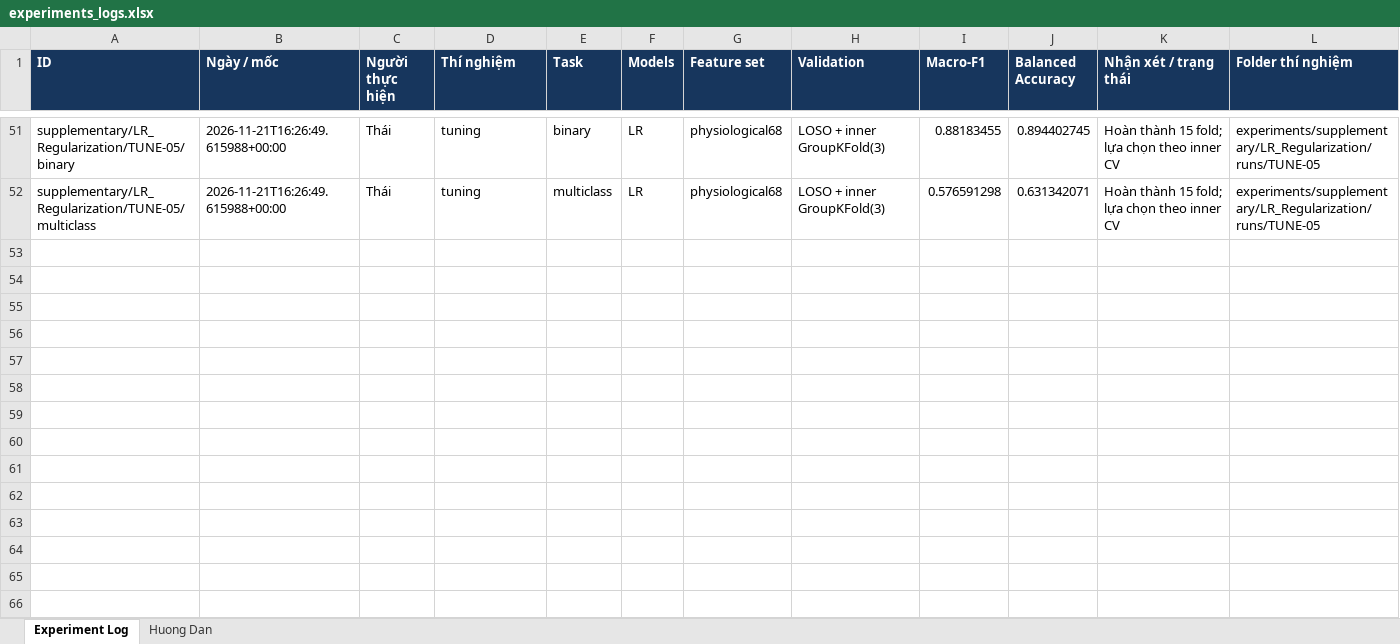
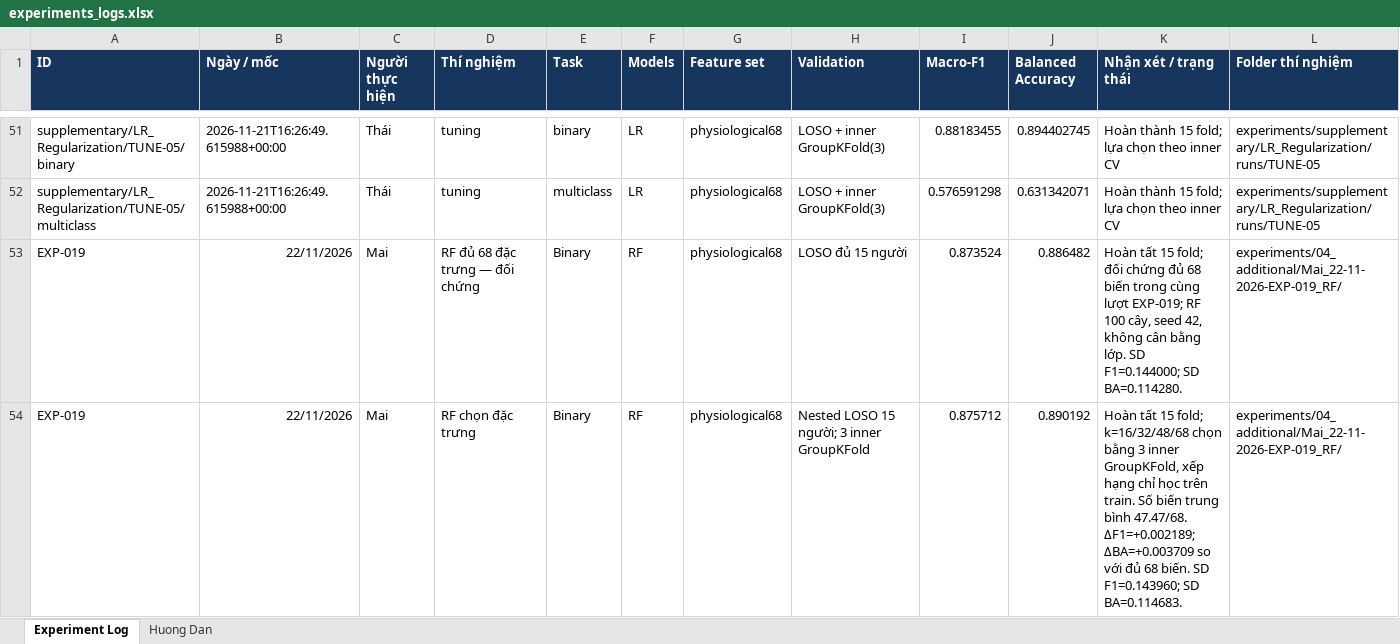
Before and after one commit to thaitran14072006/SGU26_Group09_Machine_Learning, an Excel workbook: wesad-stress-detection/experiments/experiments_logs.xlsx, sheet Experiment Log, drawn as a sheet; only a part is shown, gaps mark what is left out; values as stored, in another font and other column widths than the file's, no borders; rows hold the shown columns only; the diff covers the shown part only; the diff names each change by its address in the sheet, - before the commit and + after, or states it on an @@ line.

```diff
--- a/wesad-stress-detection/experiments/experiments_logs.xlsx (sheet Experiment Log)
+++ b/wesad-stress-detection/experiments/experiments_logs.xlsx (sheet Experiment Log)
+row 53: EXP-019 | 22/11/2026 | Mai | RF đủ 68 đặc trưng — đối chứng | Binary | RF | physiological68 | LOSO đủ 15 người | 0.873524 | 0.886482 | Hoàn tất 15 fold; đối chứng đủ 68 biến trong cùng lượt EXP-019; RF 100 cây, seed 42, không cân bằng lớp. SD F1=0.144000; SD BA=0.114280. | experiments/04_additional/Mai_22-11-2026-EXP-019_RF/
+row 54: EXP-019 | 22/11/2026 | Mai | RF chọn đặc trưng | Binary | RF | physiological68 | Nested LOSO 15 người; 3 inner GroupKFold | 0.875712 | 0.890192 | Hoàn tất 15 fold; k=16/32/48/68 chọn bằng 3 inner GroupKFold, xếp hạng chỉ học trên train. Số biến trung bình 47.47/68. ΔF1=+0.002189; ΔBA=+0.003709 so với đủ 68 biến. SD F1=0.143960; SD BA=0.114683. | experiments/04_additional/Mai_22-11-2026-EXP-019_RF/
```
Also changed, not shown: 2 added rows elsewhere in this sheet, 13 other files.
